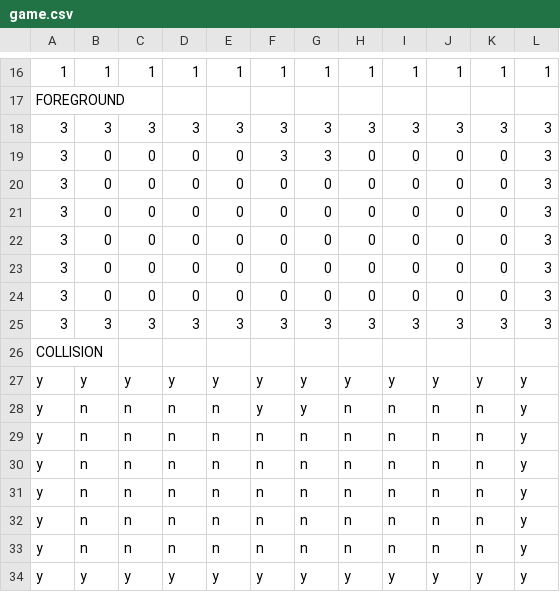
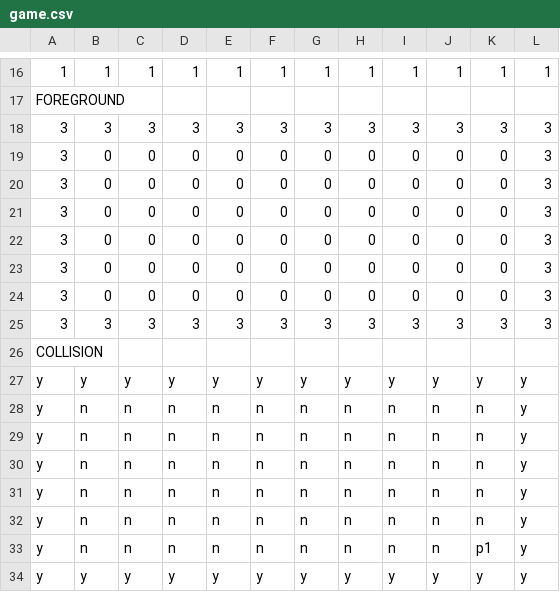
Before and after one commit to BernatG/M06_UF1, a CSV file: UF1/Ejemplo1/Ejemplo1/game.csv, drawn as a sheet; only a part is shown, gaps mark what is left out.

```diff
--- a/UF1/Ejemplo1/Ejemplo1/game.csv
+++ b/UF1/Ejemplo1/Ejemplo1/game.csv
@@ -18,3 +18,3 @@ FOREGROUND;;
 3;3;3;3;3;3;3;3;3;3;3;3;;
-3;0;0;0;0;3;3;0;0;0;0;3;;
+3;0;0;0;0;0;0;0;0;0;0;3;;
 3;0;0;0;0;0;0;0;0;0;0;3;;
@@ -27,3 +27,2 @@ COLLISION;;
 y;y;y;y;y;y;y;y;y;y;y;y;;
-y;n;n;n;n;y;y;n;n;n;n;y;;
 y;n;n;n;n;n;n;n;n;n;n;y;;
@@ -33,2 +32,3 @@ y;n;n;n;n;n;n;n;n;n;n;y;;
 y;n;n;n;n;n;n;n;n;n;n;y;;
+y;n;n;n;n;n;n;n;n;n;p1;y;;
 y;y;y;y;y;y;y;y;y;y;y;y;;
```
Also changed, not shown: 16 other files.
